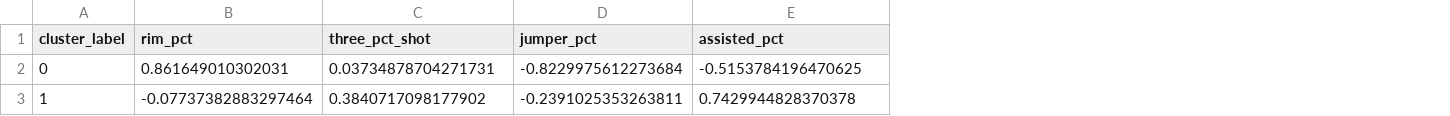
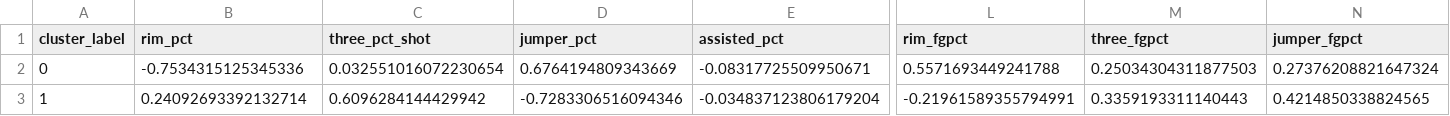
Before and after one commit to q-r-smith/survive_and_advance, a CSV file: analysis/cache/cluster_centroids.csv, drawn as a sheet; only a part is shown, gaps mark what is left out; the diff covers the shown part only; the diff names each change by its address in the sheet, - before the commit and + after, or states it on an @@ line.

Commit message:
implementing clustering features, we may have hit a wall for now

```diff
--- a/analysis/cache/cluster_centroids.csv
+++ b/analysis/cache/cluster_centroids.csv
+column L (rim_fgpct), rows 2-3: 0.5571693449241788 | -0.21961589355794991
+column M (three_fgpct), rows 2-3: 0.25034304311877503 | 0.3359193311140443
+column N (jumper_fgpct), rows 2-3: 0.27376208821647324 | 0.4214850338824565
-B2 (rim_pct): 0.861649010302031
+B2 (rim_pct): -0.7534315125345336
-C2 (three_pct_shot): 0.03734878704271731
+C2 (three_pct_shot): 0.032551016072230654
-D2 (jumper_pct): -0.8229975612273684
+D2 (jumper_pct): 0.6764194809343669
-E2 (assisted_pct): -0.5153784196470625
+E2 (assisted_pct): -0.08317725509950671
-B3 (rim_pct): -0.07737382883297464
+B3 (rim_pct): 0.24092693392132714
-C3 (three_pct_shot): 0.3840717098177902
+C3 (three_pct_shot): 0.6096284144429942
-D3 (jumper_pct): -0.2391025353263811
+D3 (jumper_pct): -0.7283306516094346
-E3 (assisted_pct): 0.7429944828370378
+E3 (assisted_pct): -0.034837123806179204
```
Also changed, not shown: 1 removed row and 32 edited cells elsewhere in this file, 6 other files.
